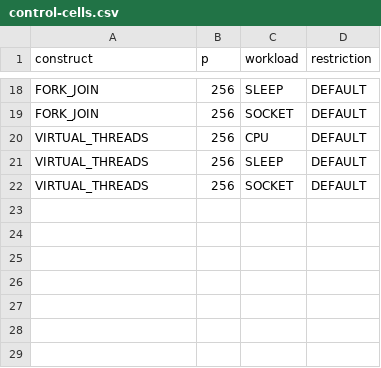
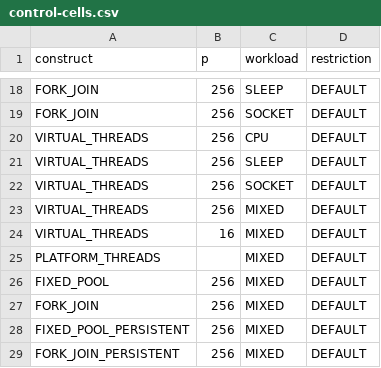
Before and after one commit to ImSounic/vt-energy-study, a CSV file: results/mac/control-cells.csv, drawn as a sheet; only a part is shown, gaps mark what is left out; the diff names each change by its address in the sheet, - before the commit and + after, or states it on an @@ line.

Commit message:
feat: MIXED compute-then-wait workload in the control campaign
Each of the 256 tasks runs a Mandelbrot burst at resolution 64 (about
1.5 ms on an M4 P core: resolution 128 is ~5.7 ms and the measured 128/64
cost ratio is 3.8-3.9x), then sleeps 10 ms, like a request handler that
computes and then waits on a remote call. Unlike Workloads.mixed(), both
phases are inside every task.

control-cells.csv gains 7 MIXED cells: VT at p=16 and 256, PT, FIXED_POOL
and FORK_JOIN (per operation and persistent) at p=256. run_experiment.py
accepts MIXED in --cells-file and models it in the time estimate.

```diff
--- a/results/mac/control-cells.csv
+++ b/results/mac/control-cells.csv
+row 23: VIRTUAL_THREADS | 256 | MIXED | DEFAULT
+row 24: VIRTUAL_THREADS | 16 | MIXED | DEFAULT
+row 25: PLATFORM_THREADS |  | MIXED | DEFAULT
+row 26: FIXED_POOL | 256 | MIXED | DEFAULT
+row 27: FORK_JOIN | 256 | MIXED | DEFAULT
+row 28: FIXED_POOL_PERSISTENT | 256 | MIXED | DEFAULT
+row 29: FORK_JOIN_PERSISTENT | 256 | MIXED | DEFAULT
```
Also changed, not shown: 5 other files.
